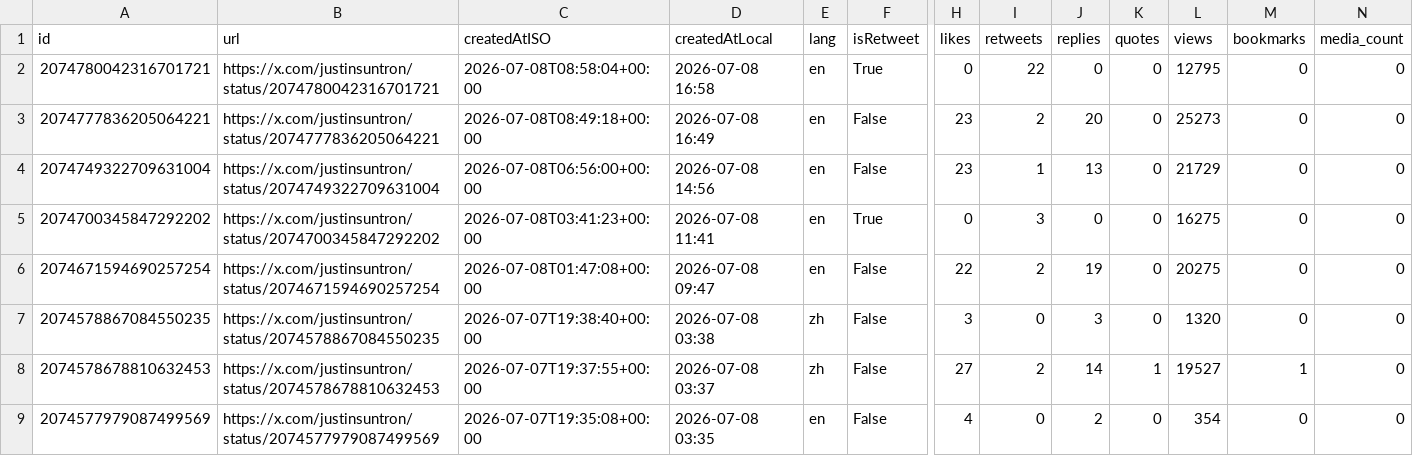
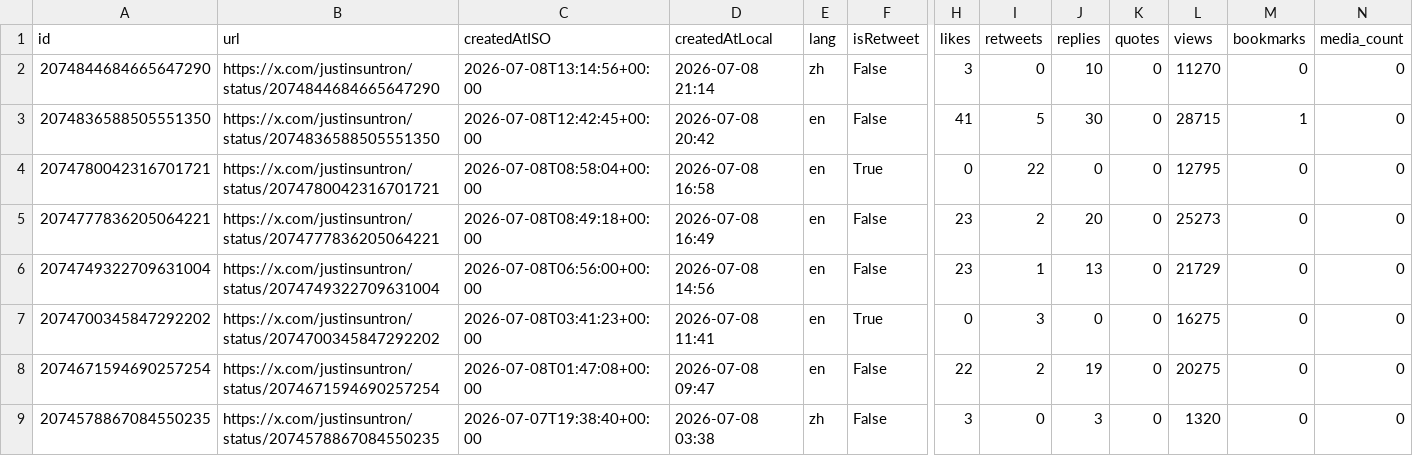
Before and after one commit to yan-labs/justin-sun-x-catalyst, a CSV file: data/justinsuntron_posts.csv, drawn as a sheet; only a part is shown, gaps mark what is left out; the shorter side is filled out with more unchanged rows; rows hold the shown columns only; the diff names each change by its address in the sheet, - before the commit and + after, or states it on an @@ line.

Commit message:
data: incremental post update (+2) 2026-07-08T13:15:29Z

```diff
--- a/data/justinsuntron_posts.csv
+++ b/data/justinsuntron_posts.csv
+row 2: 2074844684665647290 | https://x.com/justinsuntron/status/2074844684665647290 | 2026-07-08T13:14:56+00:00 | 2026-07-08 21:14 | zh | False | 3 | 0 | 10 | 0 | 11270 | 0 | 0
+row 3: 2074836588505551350 | https://x.com/justinsuntron/status/2074836588505551350 | 2026-07-08T12:42:45+00:00 | 2026-07-08 20:42 | en | False | 41 | 5 | 30 | 0 | 28715 | 1 | 0
```
Also changed, not shown: 5 other files.
